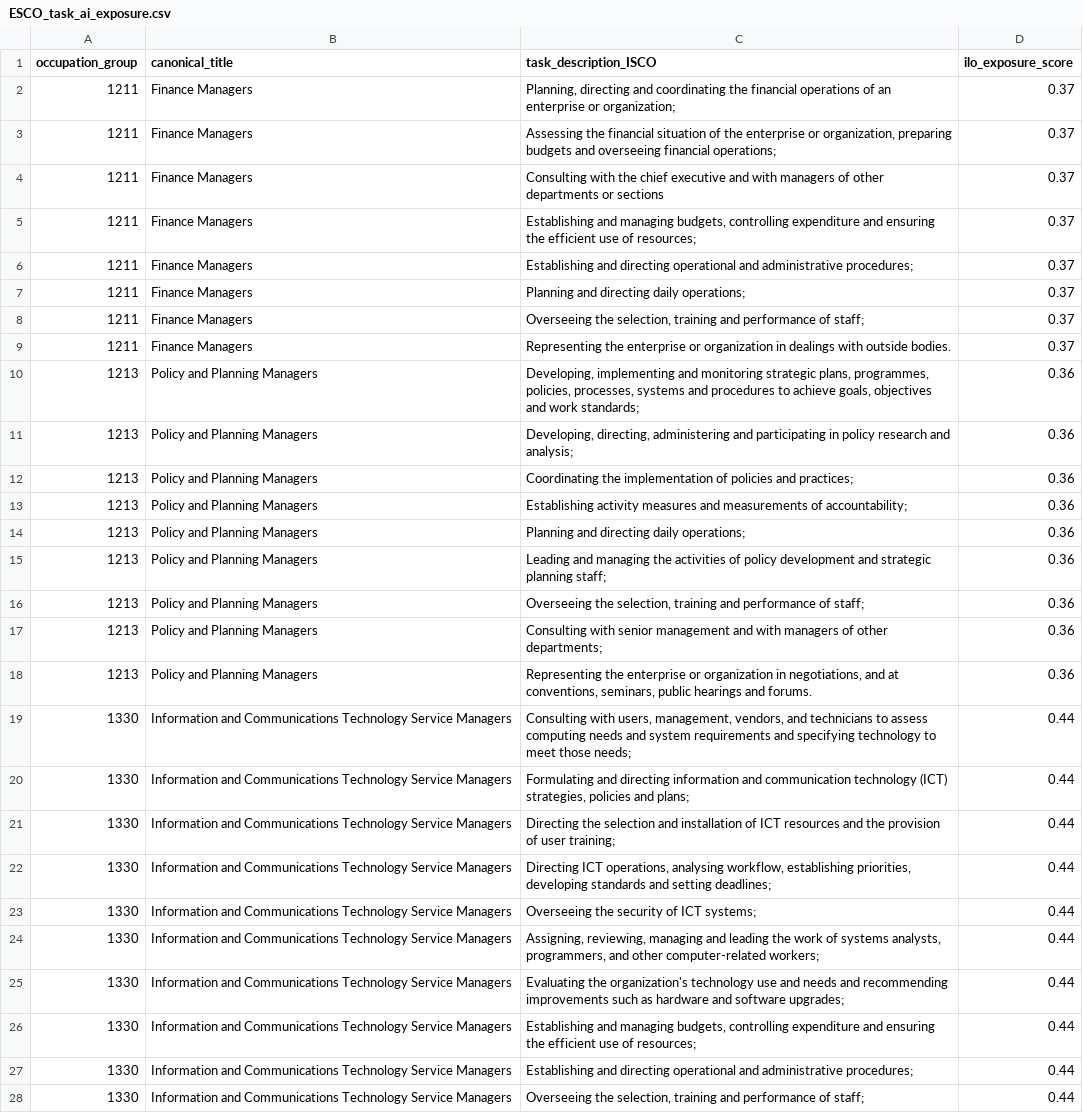
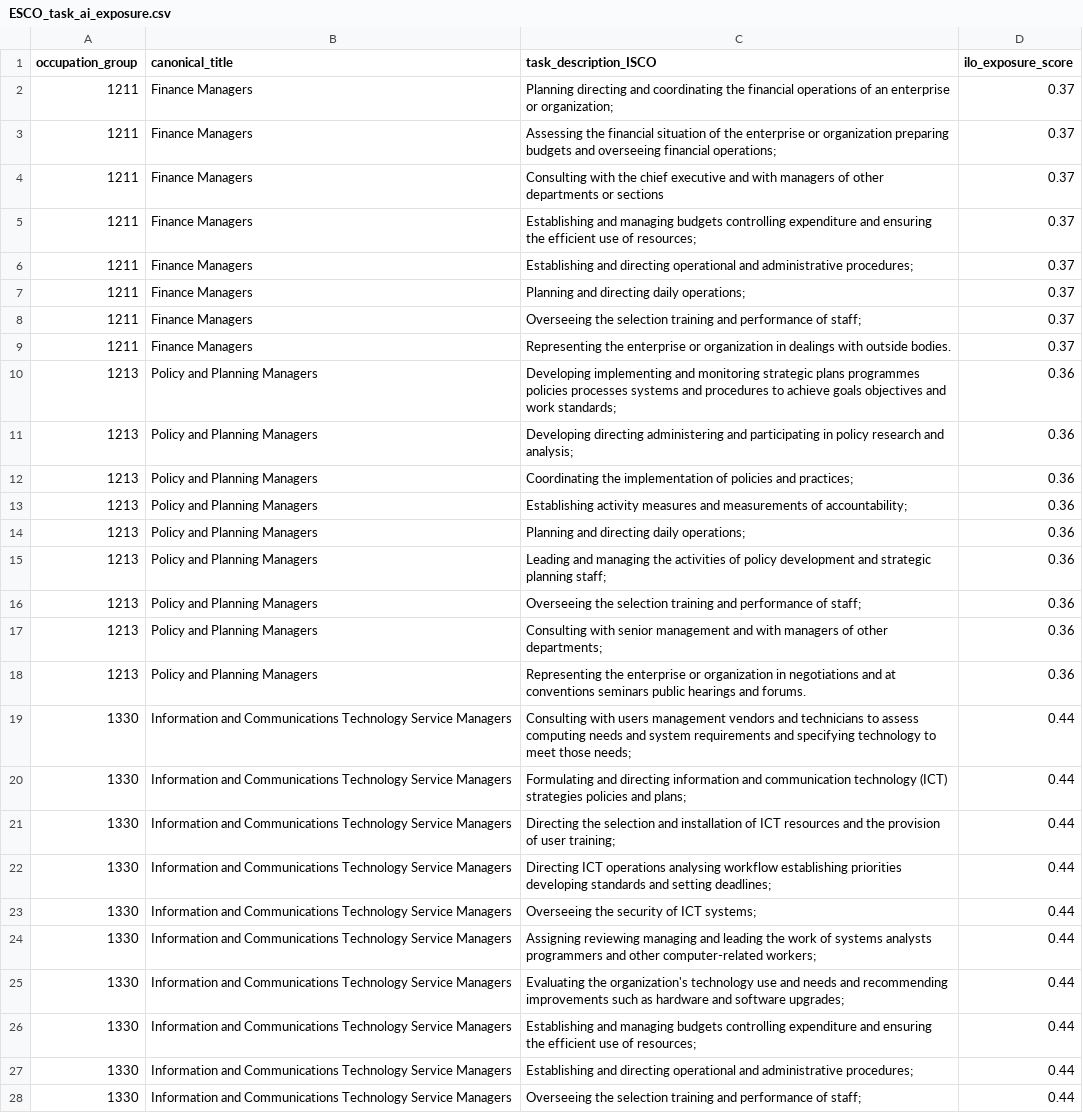
Before and after one commit to lauramontenegro1/ICE-Insights--Data-Science-II, a CSV file: cleaning_data/ESCO_task_ai_exposure.csv, drawn as a sheet; only a part is shown; the diff covers the shown part only.

```diff
--- a/cleaning_data/ESCO_task_ai_exposure.csv
+++ b/cleaning_data/ESCO_task_ai_exposure.csv
@@ -1,12 +1,12 @@
 occupation_group,canonical_title,task_description_ISCO,ilo_exposure_score
-1211,Finance Managers,"Planning, directing and coordinating the financial operations of an enterprise or organization;",0.37
-1211,Finance Managers,"Assessing the financial situation of the enterprise or organization, preparing budgets and overseeing financial operations;",0.37
+1211,Finance Managers,Planning directing and coordinating the financial operations of an enterprise or organization;,0.37
+1211,Finance Managers,Assessing the financial situation of the enterprise or organization preparing budgets and overseeing financial operations;,0.37
 1211,Finance Managers,Consulting with the chief executive and with managers of other departments or sections,0.37
-1211,Finance Managers,"Establishing and managing budgets, controlling expenditure and ensuring the efficient use of resources;",0.37
+1211,Finance Managers,Establishing and managing budgets controlling expenditure and ensuring the efficient use of resources;,0.37
 1211,Finance Managers,Establishing and directing operational and administrative procedures;,0.37
 1211,Finance Managers,Planning and directing daily operations;,0.37
-1211,Finance Managers,"Overseeing the selection, training and performance of staff;",0.37
+1211,Finance Managers,Overseeing the selection training and performance of staff;,0.37
 1211,Finance Managers,Representing the enterprise or organization in dealings with outside bodies.,0.37
-1213,Policy and Planning Managers,"Developing, implementing and monitoring strategic plans, programmes, policies, processes, systems and procedures to achieve goals, objectives and work standards;",0.36
-1213,Policy and Planning Managers,"Developing, directing, administering and participating in policy research and analysis;",0.36
+1213,Policy and Planning Managers,Developing implementing and monitoring strategic plans programmes policies processes systems and procedures to achieve goals objectives and work standards;,0.36
+1213,Policy and Planning Managers,Developing directing administering and participating in policy research and analysis;,0.36
 1213,Policy and Planning Managers,Coordinating the implementation of policies and practices;,0.36
@@ -15,14 +15,14 @@ occupation_group,canonical_title,task_description_ISCO,ilo_exposure_score
 1213,Policy and Planning Managers,Leading and managing the activities of policy development and strategic planning staff;,0.36
-1213,Policy and Planning Managers,"Overseeing the selection, training and performance of staff;",0.36
+1213,Policy and Planning Managers,Overseeing the selection training and performance of staff;,0.36
 1213,Policy and Planning Managers,Consulting with senior management and with managers of other departments;,0.36
-1213,Policy and Planning Managers,"Representing the enterprise or organization in negotiations, and at conventions, seminars, public hearings and forums.",0.36
-1330,Information and Communications Technology Service Managers,"Consulting with users, management, vendors, and technicians to assess computing needs and system requirements and specifying technology to meet those needs;",0.44
-1330,Information and Communications Technology Service Managers,"Formulating and directing information and communication technology (ICT) strategies, policies and plans;",0.44
+1213,Policy and Planning Managers,Representing the enterprise or organization in negotiations and at conventions seminars public hearings and forums.,0.36
+1330,Information and Communications Technology Service Managers,Consulting with users management vendors and technicians to assess computing needs and system requirements and specifying technology to meet those needs;,0.44
+1330,Information and Communications Technology Service Managers,Formulating and directing information and communication technology (ICT) strategies policies and plans;,0.44
 1330,Information and Communications Technology Service Managers,Directing the selection and installation of ICT resources and the provision of user training;,0.44
-1330,Information and Communications Technology Service Managers,"Directing ICT operations, analysing workflow, establishing priorities, developing standards and setting deadlines;",0.44
+1330,Information and Communications Technology Service Managers,Directing ICT operations analysing workflow establishing priorities developing standards and setting deadlines;,0.44
 1330,Information and Communications Technology Service Managers,Overseeing the security of ICT systems;,0.44
-1330,Information and Communications Technology Service Managers,"Assigning, reviewing, managing and leading the work of systems analysts, programmers, and other computer-related workers;",0.44
+1330,Information and Communications Technology Service Managers,Assigning reviewing managing and leading the work of systems analysts programmers and other computer-related workers;,0.44
 1330,Information and Communications Technology Service Managers,Evaluating the organization's technology use and needs and recommending improvements such as hardware and software upgrades;,0.44
-1330,Information and Communications Technology Service Managers,"Establishing and managing budgets, controlling expenditure and ensuring the efficient use of resources;",0.44
+1330,Information and Communications Technology Service Managers,Establishing and managing budgets controlling expenditure and ensuring the efficient use of resources;,0.44
 1330,Information and Communications Technology Service Managers,Establishing and directing operational and administrative procedures;,0.44
-1330,Information and Communications Technology Service Managers,"Overseeing the selection, training and performance of staff;",0.44
+1330,Information and Communications Technology Service Managers,Overseeing the selection training and performance of staff;,0.44
```
Also changed, not shown: 158 edited cells elsewhere in this file, cleaning_data/ONET_occupation_ai_exposure.csv, cleaning_data/_removed/occupations.csv, 9 other files.
